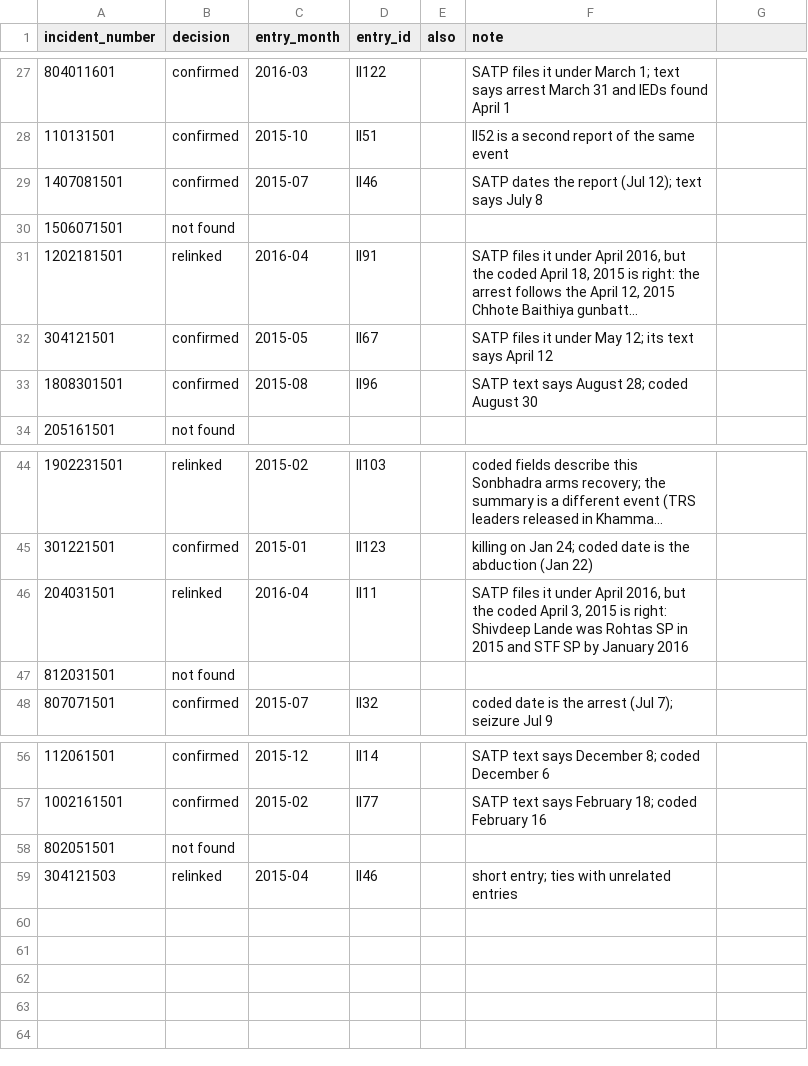
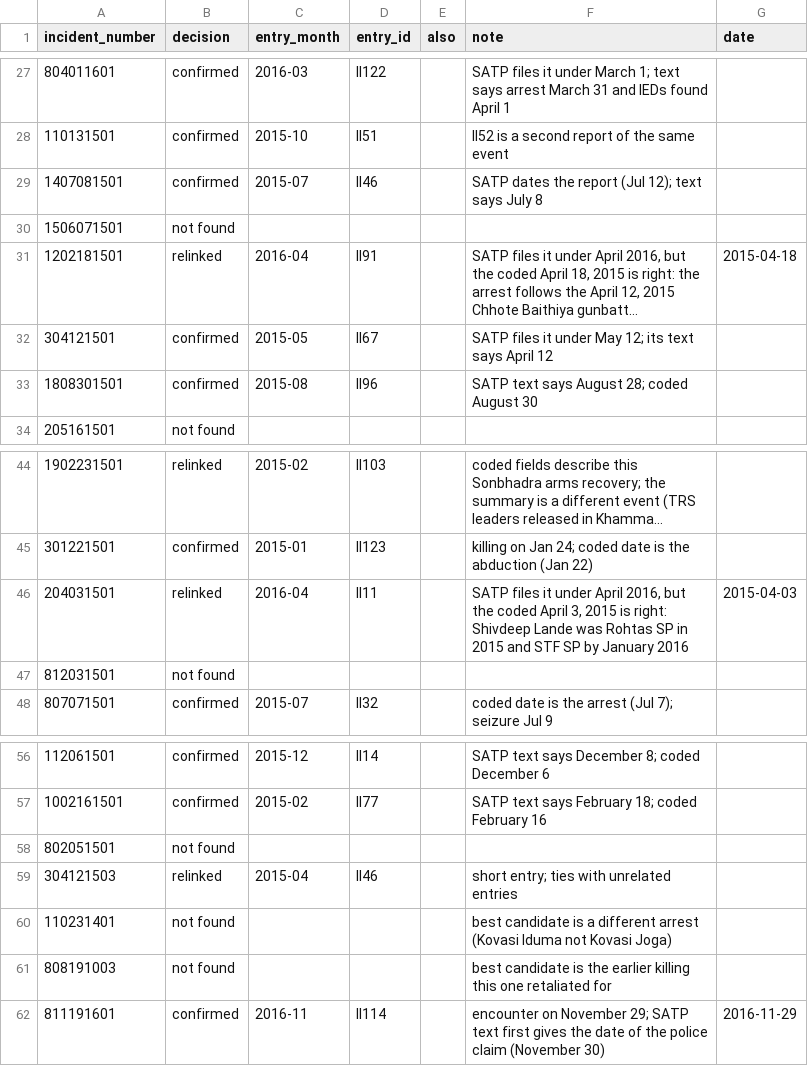
Before and after one commit to eteitelbaum/code-satp, a CSV file: location-labeling/satp_link_review.csv, drawn as a sheet; only a part is shown, gaps mark what is left out; long unchanged cells end in …; the diff names each change by its address in the sheet, - before the commit and + after, or states it on an @@ line.

```diff
--- a/location-labeling/satp_link_review.csv
+++ b/location-labeling/satp_link_review.csv
-G1: (empty)
+G1: date
-G31 (date): (empty)
+G31 (date): 2015-04-18
-G46 (date): (empty)
+G46 (date): 2015-04-03
+row 60: 110231401 | not found |  |  |  | best candidate is a different arrest (Kovasi Iduma not Kovasi Joga)
+row 61: 808191003 | not found |  |  |  | best candidate is the earlier killing this one retaliated for
+row 62: 811191601 | confirmed | 2016-11 | ll114 |  | encounter on November 29; SATP text first gives the date of the police claim (November 30) | 2016-11-29
```
Also changed, not shown: 8 other files.
